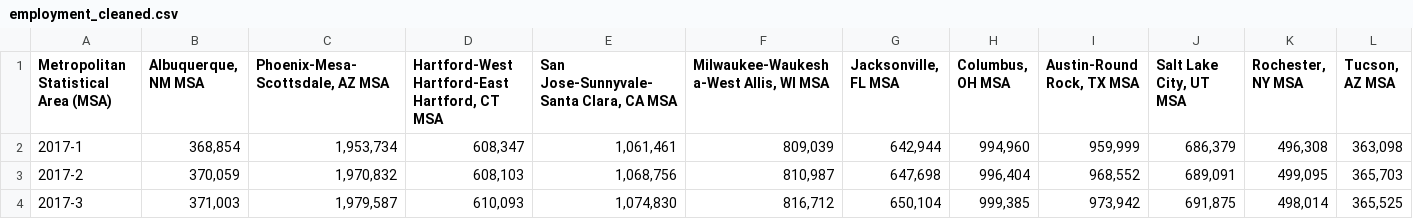
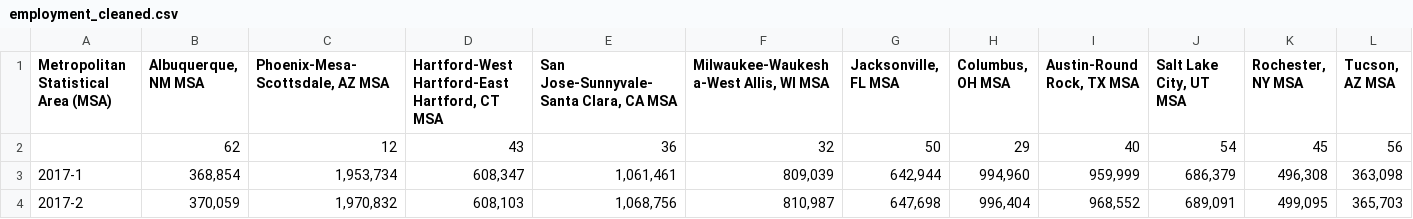
Before and after one commit to JunoWuu/Datathon, a CSV file: employment_cleaned.csv, drawn as a sheet; only a part is shown; the shorter side is filled out with more unchanged rows; rows hold the shown columns only; the diff names each change by its address in the sheet, - before the commit and + after, or states it on an @@ line.

Commit message:
code added

```diff
--- a/employment_cleaned.csv
+++ b/employment_cleaned.csv
+row 2:  | 62 | 12 | 43 | 36 | 32 | 50 | 29 | 40 | 54 | 45 | 56
```
